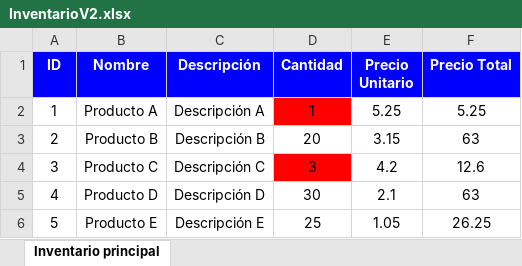
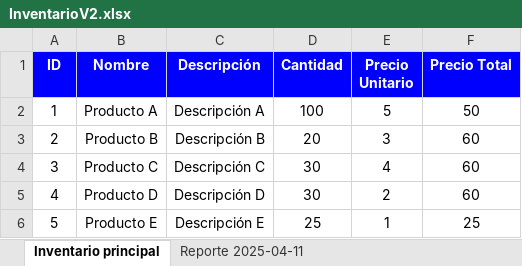
Before and after one commit to FelipeSanchezS/Miniproyectos_Python, an Excel workbook: Auto-Excel/InventarioV2.xlsx, sheet Inventario principal, drawn as a sheet; values as stored, in another font and other column widths than the file's, no borders; the diff names each change by its address in the sheet, - before the commit and + after, or states it on an @@ line.

```diff
--- a/Auto-Excel/InventarioV2.xlsx (sheet Inventario principal)
+++ b/Auto-Excel/InventarioV2.xlsx (sheet Inventario principal)
+sheet tab: Reporte 2025-04-11
-D2 (Cantidad): 1
+D2 (Cantidad): 100
-D2 fill: #FF0000
+D2 fill: none
-E2 (Precio Unitario): 5.25
+E2 (Precio Unitario): 5
-F2 (Precio Total): 5.25
+F2 (Precio Total): 50
-E3 (Precio Unitario): 3.15
+E3 (Precio Unitario): 3
-F3 (Precio Total): 63
+F3 (Precio Total): 60
-D4 (Cantidad): 3
+D4 (Cantidad): 30
-D4 fill: #FF0000
+D4 fill: none
-E4 (Precio Unitario): 4.2
+E4 (Precio Unitario): 4
-F4 (Precio Total): 12.6
+F4 (Precio Total): 60
-E5 (Precio Unitario): 2.1
+E5 (Precio Unitario): 2
-F5 (Precio Total): 63
+F5 (Precio Total): 60
-E6 (Precio Unitario): 1.05
+E6 (Precio Unitario): 1
-F6 (Precio Total): 26.25
+F6 (Precio Total): 25
```
Also changed, not shown: Auto-Excel/Inventario.xlsx, 1 other file.
